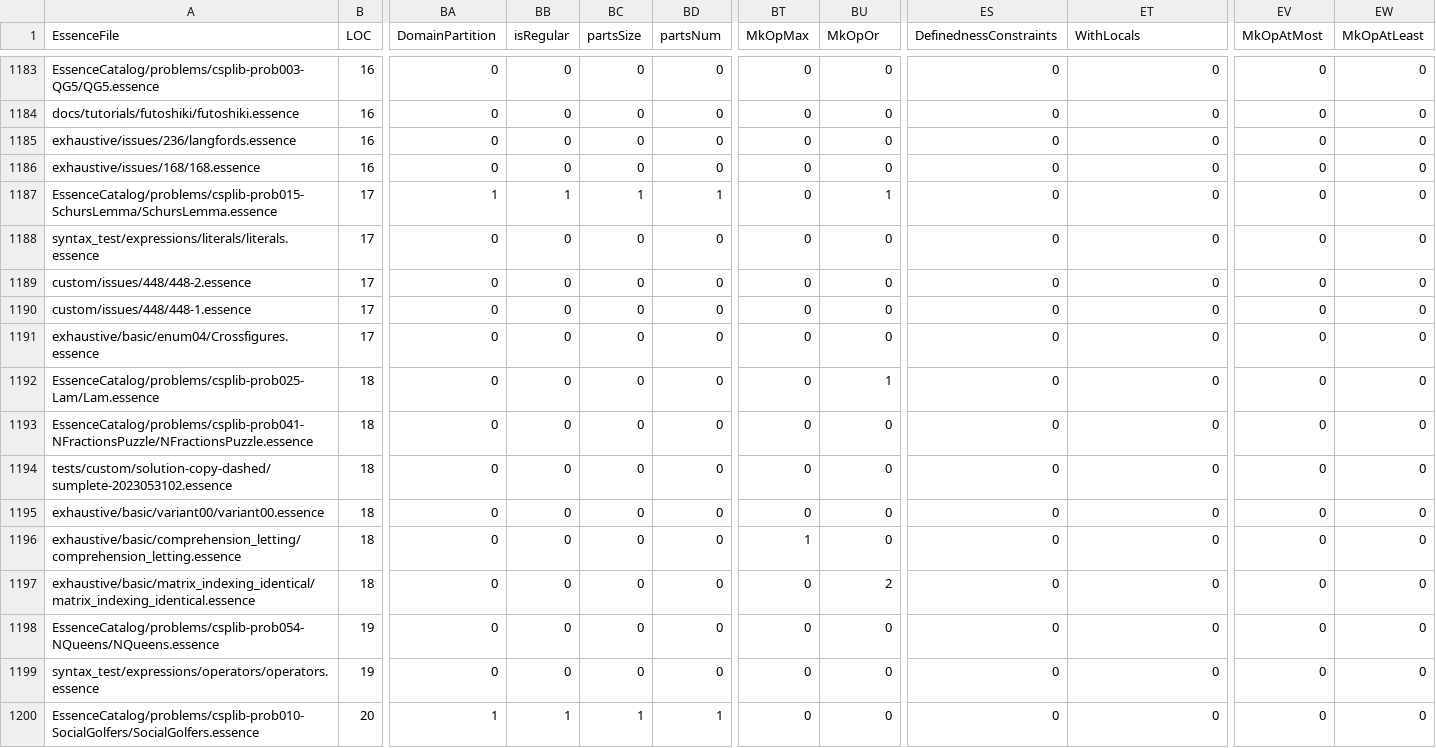
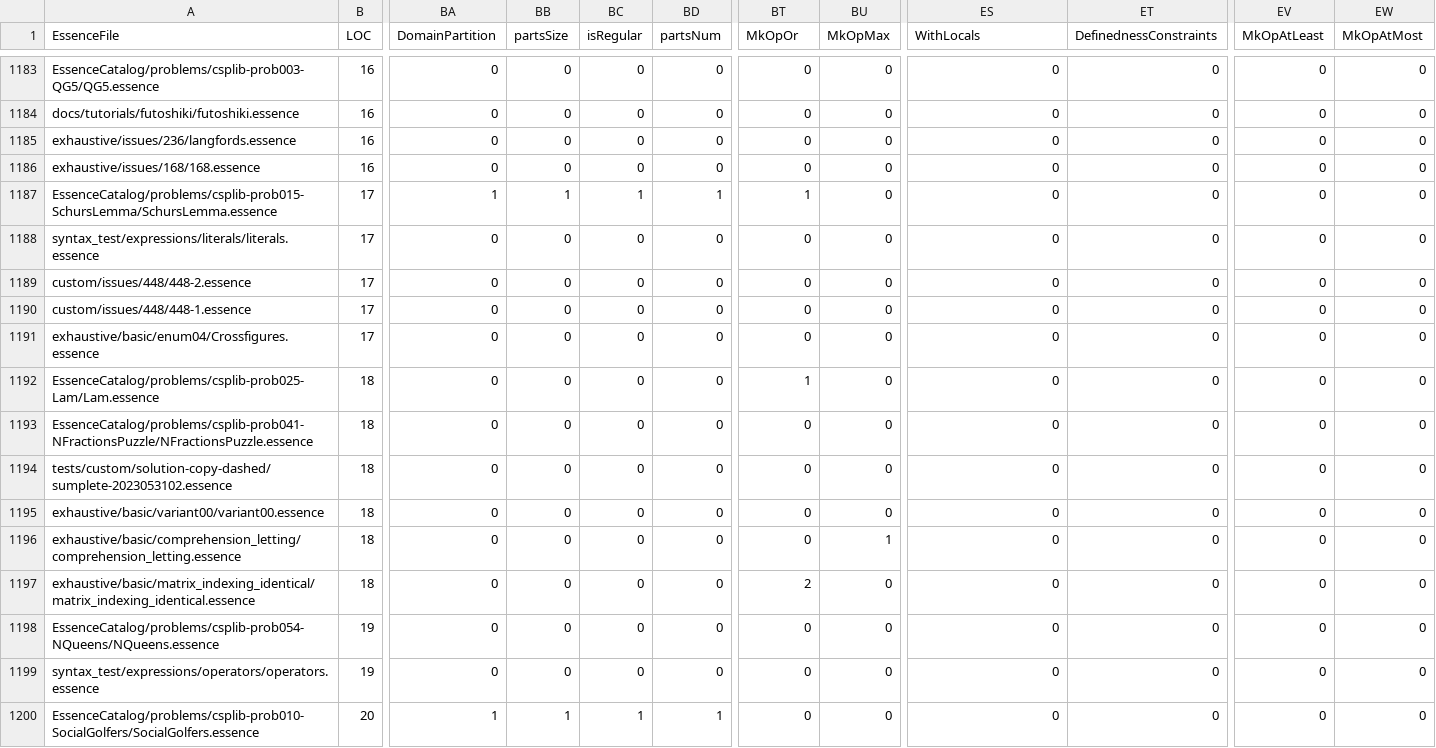
Before and after one commit to lixitrixi/conjure-oxide, a CSV file: tools/essence-feature-usage-stats/data.csv, drawn as a sheet; only a part is shown, gaps mark what is left out; the diff covers the shown part only; the diff names each change by its address in the sheet, - before the commit and + after, or states it on an @@ line.

```diff
--- a/tools/essence-feature-usage-stats/data.csv
+++ b/tools/essence-feature-usage-stats/data.csv
-BB1: isRegular
+BB1: partsSize
-BC1: partsSize
+BC1: isRegular
-BT1: MkOpMax
+BT1: MkOpOr
-BU1: MkOpOr
+BU1: MkOpMax
-ES1: DefinednessConstraints
+ES1: WithLocals
-ET1: WithLocals
+ET1: DefinednessConstraints
-EV1: MkOpAtMost
+EV1: MkOpAtLeast
-EW1: MkOpAtLeast
+EW1: MkOpAtMost
-BT1187 (MkOpOr): 0
+BT1187 (MkOpOr): 1
-BU1187 (MkOpMax): 1
+BU1187 (MkOpMax): 0
-BT1192 (MkOpOr): 0
+BT1192 (MkOpOr): 1
-BU1192 (MkOpMax): 1
+BU1192 (MkOpMax): 0
-BT1196 (MkOpOr): 1
+BT1196 (MkOpOr): 0
-BU1196 (MkOpMax): 0
+BU1196 (MkOpMax): 1
-BT1197 (MkOpOr): 0
+BT1197 (MkOpOr): 2
-BU1197 (MkOpMax): 2
+BU1197 (MkOpMax): 0
```
Also changed, not shown: 120 edited cells elsewhere in this file, 1 other file.
